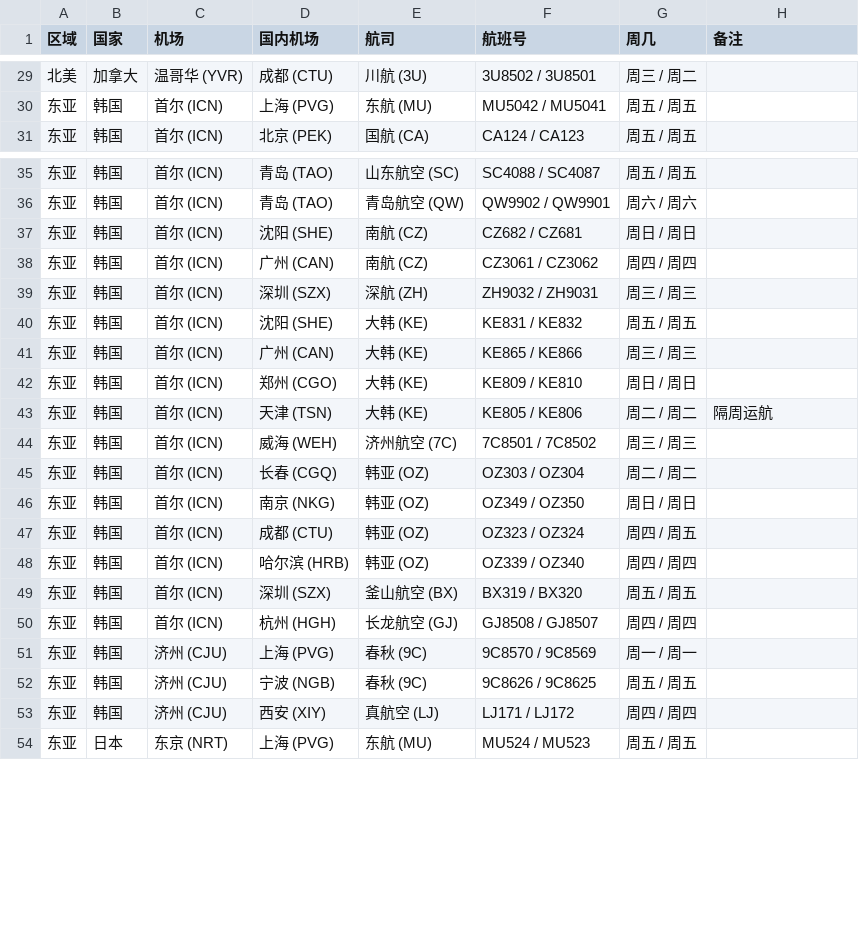
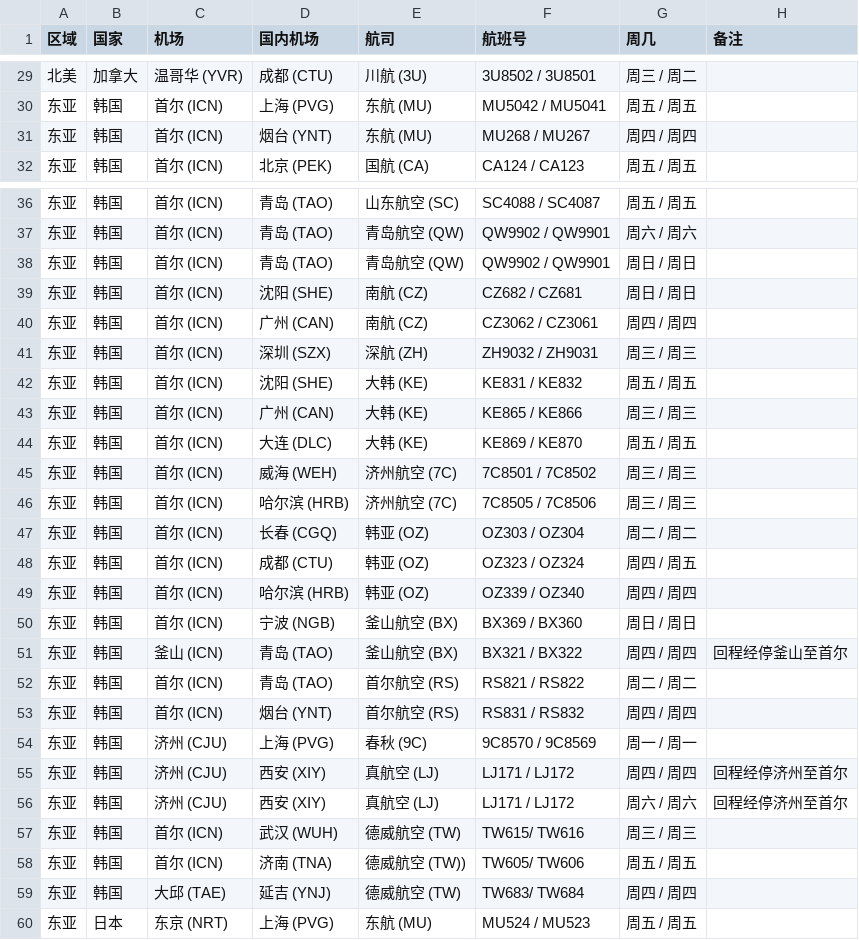
Before and after one commit to conannan/airlines-to-china-covid-19, a CSV file: airlines.csv, drawn as a sheet; only a part is shown, gaps mark what is left out; the diff covers the shown part only.

Commit message:
Update airlines.csv
Update for South Korea

```diff
--- a/airlines.csv
+++ b/airlines.csv
@@ -30,2 +30,3 @@
 东亚,韩国,首尔 (ICN),上海 (PVG),东航 (MU),MU5042 / MU5041,周五 / 周五,
+东亚,韩国,首尔 (ICN),烟台 (YNT),东航 (MU),MU268 / MU267,周四 / 周四,
 东亚,韩国,首尔 (ICN),北京 (PEK),国航 (CA),CA124 / CA123,周五 / 周五,
@@ -36,4 +37,5 @@
 东亚,韩国,首尔 (ICN),青岛 (TAO),青岛航空 (QW),QW9902 / QW9901,周六 / 周六,
+东亚,韩国,首尔 (ICN),青岛 (TAO),青岛航空 (QW),QW9902 / QW9901,周日 / 周日,
 东亚,韩国,首尔 (ICN),沈阳 (SHE),南航 (CZ),CZ682 / CZ681,周日 / 周日,
-东亚,韩国,首尔 (ICN),广州 (CAN),南航 (CZ),CZ3061 / CZ3062,周四 / 周四,
+东亚,韩国,首尔 (ICN),广州 (CAN),南航 (CZ),CZ3062 / CZ3061,周四 / 周四,
 东亚,韩国,首尔 (ICN),深圳 (SZX),深航 (ZH),ZH9032 / ZH9031,周三 / 周三,
@@ -41,14 +43,18 @@
 东亚,韩国,首尔 (ICN),广州 (CAN),大韩 (KE),KE865 / KE866,周三 / 周三,
-东亚,韩国,首尔 (ICN),郑州 (CGO),大韩 (KE),KE809 / KE810,周日 / 周日,
-东亚,韩国,首尔 (ICN),天津 (TSN),大韩 (KE),KE805 / KE806,周二 / 周二, 隔周运航
+东亚,韩国,首尔 (ICN),大连 (DLC),大韩 (KE),KE869 / KE870,周五 / 周五,
 东亚,韩国,首尔 (ICN),威海 (WEH),济州航空 (7C),7C8501 / 7C8502,周三 / 周三,
+东亚,韩国,首尔 (ICN),哈尔滨 (HRB),济州航空 (7C),7C8505 / 7C8506,周三 / 周三,
 东亚,韩国,首尔 (ICN),长春 (CGQ),韩亚 (OZ),OZ303 / OZ304,周二 / 周二,
-东亚,韩国,首尔 (ICN),南京 (NKG),韩亚 (OZ),OZ349 / OZ350,周日 / 周日,
 东亚,韩国,首尔 (ICN),成都 (CTU),韩亚 (OZ),OZ323 / OZ324,周四 / 周五,
 东亚,韩国,首尔 (ICN),哈尔滨 (HRB),韩亚 (OZ),OZ339 / OZ340,周四 / 周四,
-东亚,韩国,首尔 (ICN),深圳 (SZX),釜山航空 (BX),BX319 / BX320,周五 / 周五,
-东亚,韩国,首尔 (ICN),杭州 (HGH),长龙航空 (GJ),GJ8508 / GJ8507,周四 / 周四,
+东亚,韩国,首尔 (ICN),宁波 (NGB),釜山航空 (BX),BX369 / BX360,周日 / 周日,
+东亚,韩国,釜山 (ICN),青岛 (TAO),釜山航空 (BX),BX321 / BX322,周四 / 周四,回程经停釜山至首尔
+东亚,韩国,首尔 (ICN),青岛 (TAO),首尔航空 (RS),RS821 / RS822,周二 / 周二,
+东亚,韩国,首尔 (ICN),烟台 (YNT),首尔航空 (RS),RS831 / RS832,周四 / 周四,
 东亚,韩国,济州 (CJU),上海 (PVG),春秋 (9C),9C8570 / 9C8569,周一 / 周一,
-东亚,韩国,济州 (CJU),宁波 (NGB),春秋 (9C),9C8626 / 9C8625,周五 / 周五,
-东亚,韩国,济州 (CJU),西安 (XIY),真航空 (LJ),LJ171 / LJ172,周四 / 周四,
+东亚,韩国,济州 (CJU),西安 (XIY),真航空 (LJ),LJ171 / LJ172,周四 / 周四,回程经停济州至首尔
+东亚,韩国,济州 (CJU),西安 (XIY),真航空 (LJ),LJ171 / LJ172,周六 / 周六,回程经停济州至首尔
+东亚,韩国,首尔 (ICN),武汉 (WUH),德威航空 (TW),TW615/ TW616,周三 / 周三,
+东亚,韩国,首尔 (ICN),济南 (TNA),德威航空 (TW)),TW605/ TW606,周五 / 周五,
+东亚,韩国,大邱 (TAE),延吉 (YNJ),德威航空 (TW),TW683/ TW684,周四 / 周四,
 东亚,日本,东京 (NRT),上海 (PVG),东航 (MU),MU524 / MU523,周五 / 周五,
```
Also changed, not shown: 1 edited cell elsewhere in this file.
